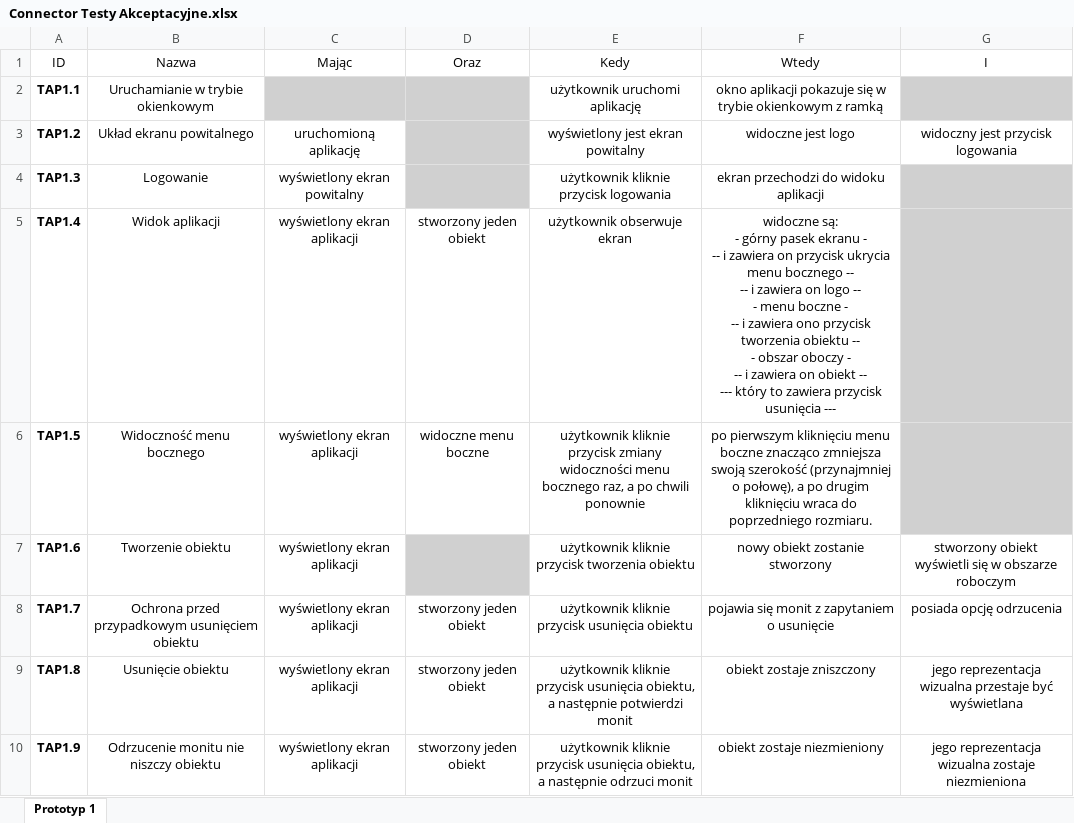
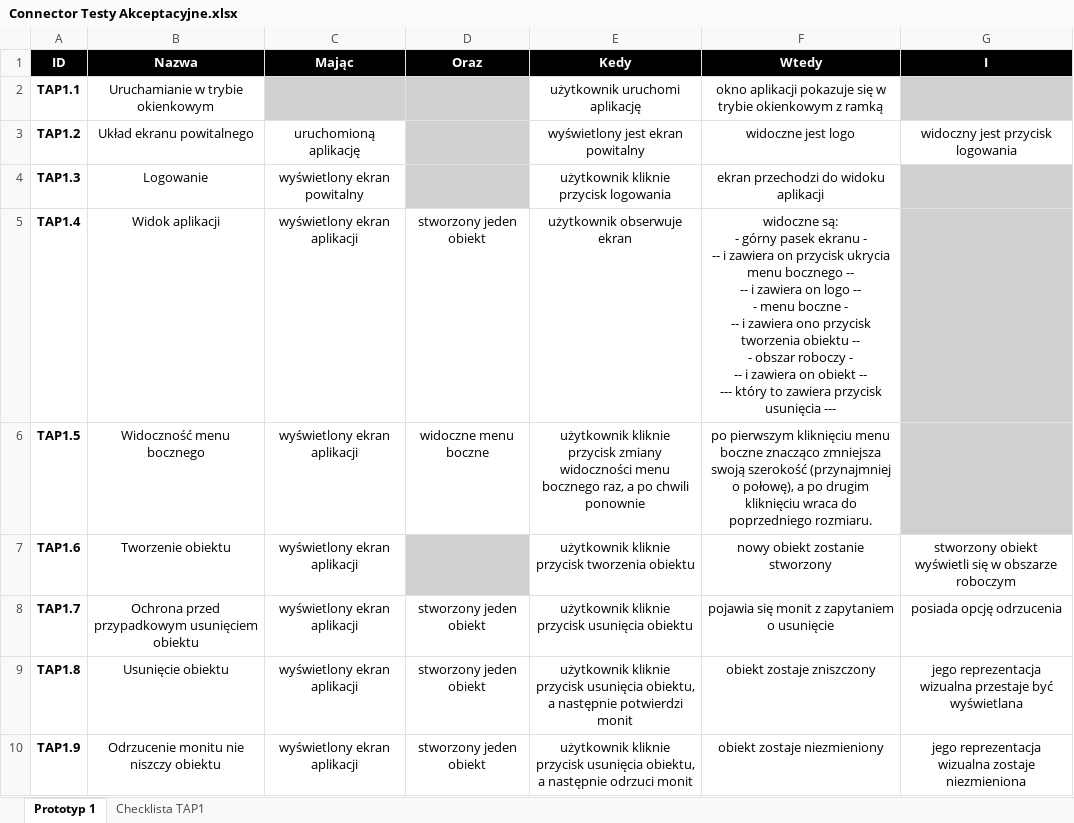
Before and after one commit to 4Maksio/Connector, an Excel workbook: Connector Testy Akceptacyjne.xlsx, sheet Prototyp 1, drawn as a sheet; values as stored, in another font and other column widths than the file's, no borders; table styles not drawn; ↵ is a line break in a cell; the diff names each change by its address in the sheet, - before the commit and + after, or states it on an @@ line.

```diff
--- a/Connector Testy Akceptacyjne.xlsx (sheet Prototyp 1)
+++ b/Connector Testy Akceptacyjne.xlsx (sheet Prototyp 1)
+sheet tab: Checklista TAP1
@@ A1:G1 fill: none → #000000, bold: off → on, text colour: black → #FFFFFF @@
-F5 (Wtedy): …- obszar oboczy - ↵ --…
+F5 (Wtedy): …- obszar roboczy - ↵ --…
```
Also changed, not shown: 3 other files.
